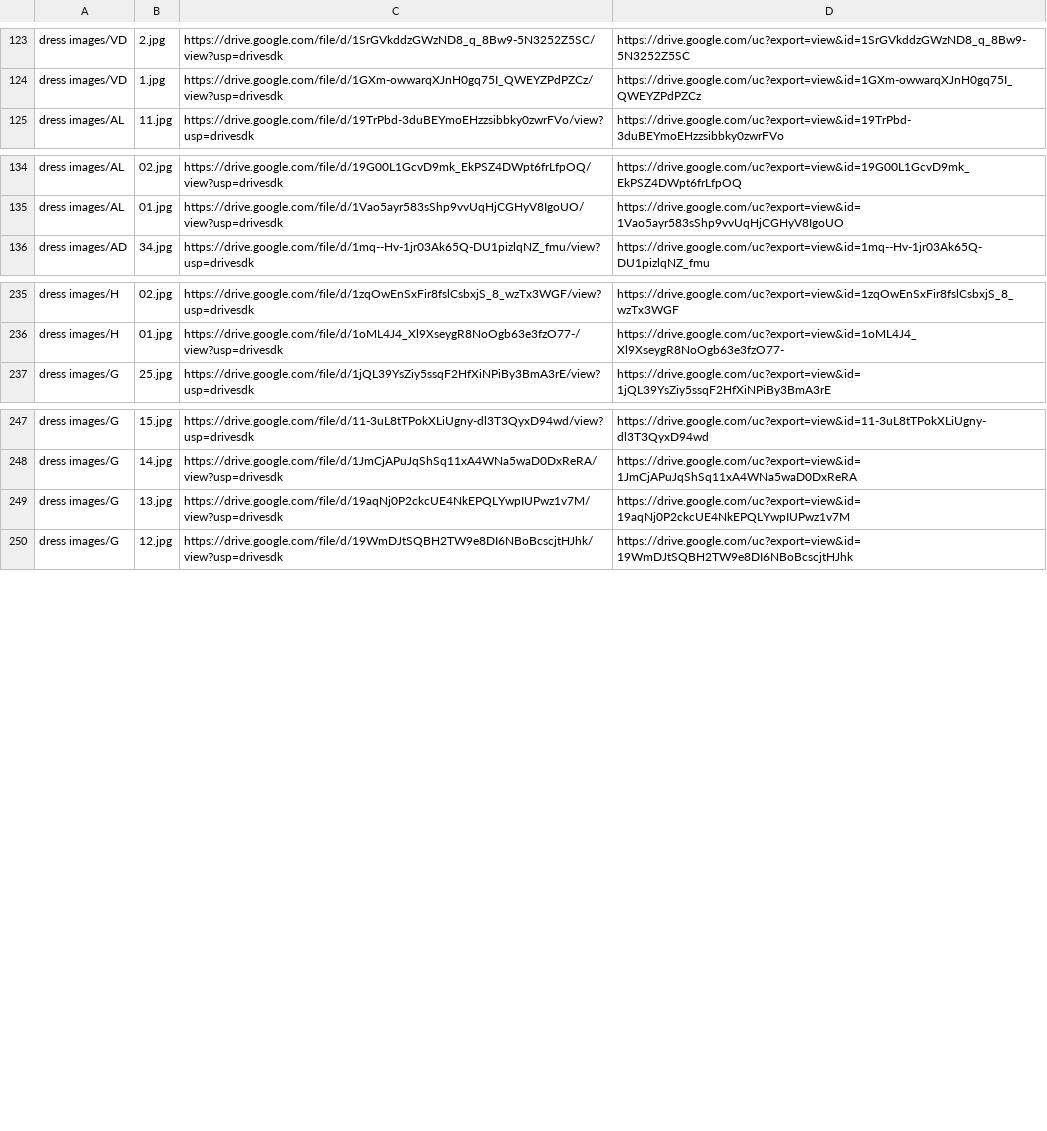
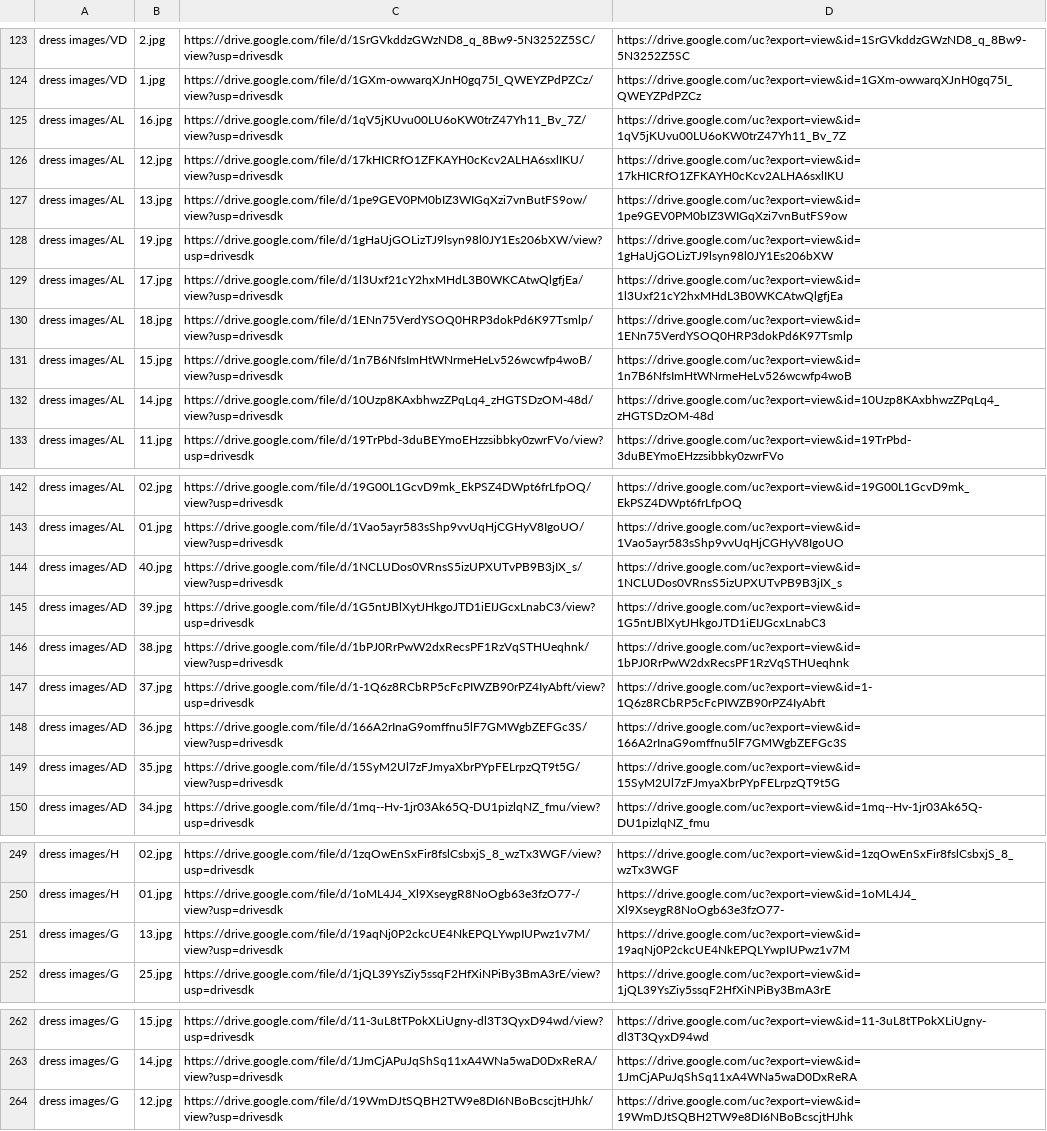
Before and after one commit to huydinh210299/Morina, a CSV file: data/image_link.csv, drawn as a sheet; only a part is shown, gaps mark what is left out.

```diff
--- a/data/image_link.csv
+++ b/data/image_link.csv
@@ -124,2 +124,10 @@ dress images/VD,2.jpg,https://drive.google.com/file/d/1SrGVkddzGWzND8_q_8Bw9-5N3
 dress images/VD,1.jpg,https://drive.google.com/file/d/1GXm-owwarqXJnH0gq75I_QWEYZPdPZCz/view?usp=drivesdk,https://drive.google.com/uc?export=view&id=1GXm-owwarqXJnH0gq75I_QWEYZPdPZCz
+dress images/AL,16.jpg,https://drive.google.com/file/d/1qV5jKUvu00LU6oKW0trZ47Yh11_Bv_7Z/view?usp=drivesdk,https://drive.google.com/uc?export=view&id=1qV5jKUvu00LU6oKW0trZ47Yh11_Bv_7Z
+dress images/AL,12.jpg,https://drive.google.com/file/d/17kHICRfO1ZFKAYH0cKcv2ALHA6sxlIKU/view?usp=drivesdk,https://drive.google.com/uc?export=view&id=17kHICRfO1ZFKAYH0cKcv2ALHA6sxlIKU
+dress images/AL,13.jpg,https://drive.google.com/file/d/1pe9GEV0PM0bIZ3WIGqXzi7vnButFS9ow/view?usp=drivesdk,https://drive.google.com/uc?export=view&id=1pe9GEV0PM0bIZ3WIGqXzi7vnButFS9ow
+dress images/AL,19.jpg,https://drive.google.com/file/d/1gHaUjGOLizTJ9lsyn98l0JY1Es206bXW/view?usp=drivesdk,https://drive.google.com/uc?export=view&id=1gHaUjGOLizTJ9lsyn98l0JY1Es206bXW
+dress images/AL,17.jpg,https://drive.google.com/file/d/1l3Uxf21cY2hxMHdL3B0WKCAtwQlgfjEa/view?usp=drivesdk,https://drive.google.com/uc?export=view&id=1l3Uxf21cY2hxMHdL3B0WKCAtwQlgfjEa
+dress images/AL,18.jpg,https://drive.google.com/file/d/1ENn75VerdYSOQ0HRP3dokPd6K97Tsmlp/view?usp=drivesdk,https://drive.google.com/uc?export=view&id=1ENn75VerdYSOQ0HRP3dokPd6K97Tsmlp
+dress images/AL,15.jpg,https://drive.google.com/file/d/1n7B6NfsImHtWNrmeHeLv526wcwfp4woB/view?usp=drivesdk,https://drive.google.com/uc?export=view&id=1n7B6NfsImHtWNrmeHeLv526wcwfp4woB
+dress images/AL,14.jpg,https://drive.google.com/file/d/10Uzp8KAxbhwzZPqLq4_zHGTSDzOM-48d/view?usp=drivesdk,https://drive.google.com/uc?export=view&id=10Uzp8KAxbhwzZPqLq4_zHGTSDzOM-48d
 dress images/AL,11.jpg,https://drive.google.com/file/d/19TrPbd-3duBEYmoEHzzsibbky0zwrFVo/view?usp=drivesdk,https://drive.google.com/uc?export=view&id=19TrPbd-3duBEYmoEHzzsibbky0zwrFVo
@@ -135,2 +143,8 @@ dress images/AL,02.jpg,https://drive.google.com/file/d/19G00L1GcvD9mk_EkPSZ4DWpt
 dress images/AL,01.jpg,https://drive.google.com/file/d/1Vao5ayr583sShp9vvUqHjCGHyV8IgoUO/view?usp=drivesdk,https://drive.google.com/uc?export=view&id=1Vao5ayr583sShp9vvUqHjCGHyV8IgoUO
+dress images/AD,40.jpg,https://drive.google.com/file/d/1NCLUDos0VRnsS5izUPXUTvPB9B3jIX_s/view?usp=drivesdk,https://drive.google.com/uc?export=view&id=1NCLUDos0VRnsS5izUPXUTvPB9B3jIX_s
+dress images/AD,39.jpg,https://drive.google.com/file/d/1G5ntJBlXytJHkgoJTD1iEIJGcxLnabC3/view?usp=drivesdk,https://drive.google.com/uc?export=view&id=1G5ntJBlXytJHkgoJTD1iEIJGcxLnabC3
+dress images/AD,38.jpg,https://drive.google.com/file/d/1bPJ0RrPwW2dxRecsPF1RzVqSTHUeqhnk/view?usp=drivesdk,https://drive.google.com/uc?export=view&id=1bPJ0RrPwW2dxRecsPF1RzVqSTHUeqhnk
+dress images/AD,37.jpg,https://drive.google.com/file/d/1-1Q6z8RCbRP5cFcPIWZB90rPZ4IyAbft/view?usp=drivesdk,https://drive.google.com/uc?export=view&id=1-1Q6z8RCbRP5cFcPIWZB90rPZ4IyAbft
+dress images/AD,36.jpg,https://drive.google.com/file/d/166A2rInaG9omffnu5lF7GMWgbZEFGc3S/view?usp=drivesdk,https://drive.google.com/uc?export=view&id=166A2rInaG9omffnu5lF7GMWgbZEFGc3S
+dress images/AD,35.jpg,https://drive.google.com/file/d/15SyM2Ul7zFJmyaXbrPYpFELrpzQT9t5G/view?usp=drivesdk,https://drive.google.com/uc?export=view&id=15SyM2Ul7zFJmyaXbrPYpFELrpzQT9t5G
 dress images/AD,34.jpg,https://drive.google.com/file/d/1mq--Hv-1jr03Ak65Q-DU1pizlqNZ_fmu/view?usp=drivesdk,https://drive.google.com/uc?export=view&id=1mq--Hv-1jr03Ak65Q-DU1pizlqNZ_fmu
@@ -236,2 +250,3 @@ dress images/H,02.jpg,https://drive.google.com/file/d/1zqOwEnSxFir8fslCsbxjS_8_w
 dress images/H,01.jpg,https://drive.google.com/file/d/1oML4J4_Xl9XseygR8NoOgb63e3fzO77-/view?usp=drivesdk,https://drive.google.com/uc?export=view&id=1oML4J4_Xl9XseygR8NoOgb63e3fzO77-
+dress images/G,13.jpg,https://drive.google.com/file/d/19aqNj0P2ckcUE4NkEPQLYwpIUPwz1v7M/view?usp=drivesdk,https://drive.google.com/uc?export=view&id=19aqNj0P2ckcUE4NkEPQLYwpIUPwz1v7M
 dress images/G,25.jpg,https://drive.google.com/file/d/1jQL39YsZiy5ssqF2HfXiNPiBy3BmA3rE/view?usp=drivesdk,https://drive.google.com/uc?export=view&id=1jQL39YsZiy5ssqF2HfXiNPiBy3BmA3rE
@@ -248,3 +263,2 @@ dress images/G,15.jpg,https://drive.google.com/file/d/11-3uL8tTPokXLiUgny-dl3T3Q
 dress images/G,14.jpg,https://drive.google.com/file/d/1JmCjAPuJqShSq11xA4WNa5waD0DxReRA/view?usp=drivesdk,https://drive.google.com/uc?export=view&id=1JmCjAPuJqShSq11xA4WNa5waD0DxReRA
-dress images/G,13.jpg,https://drive.google.com/file/d/19aqNj0P2ckcUE4NkEPQLYwpIUPwz1v7M/view?usp=drivesdk,https://drive.google.com/uc?export=view&id=19aqNj0P2ckcUE4NkEPQLYwpIUPwz1v7M
 dress images/G,12.jpg,https://drive.google.com/file/d/19WmDJtSQBH2TW9e8DI6NBoBcscjtHJhk/view?usp=drivesdk,https://drive.google.com/uc?export=view&id=19WmDJtSQBH2TW9e8DI6NBoBcscjtHJhk
```
Also changed, not shown: 1 other file.
